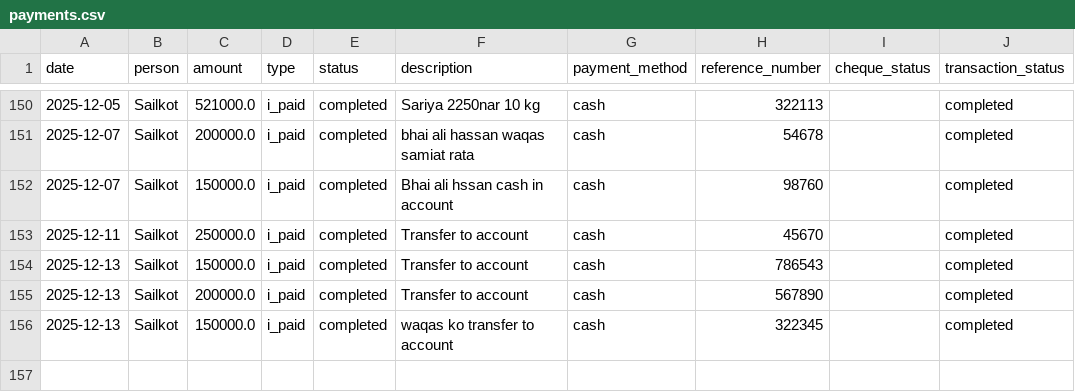
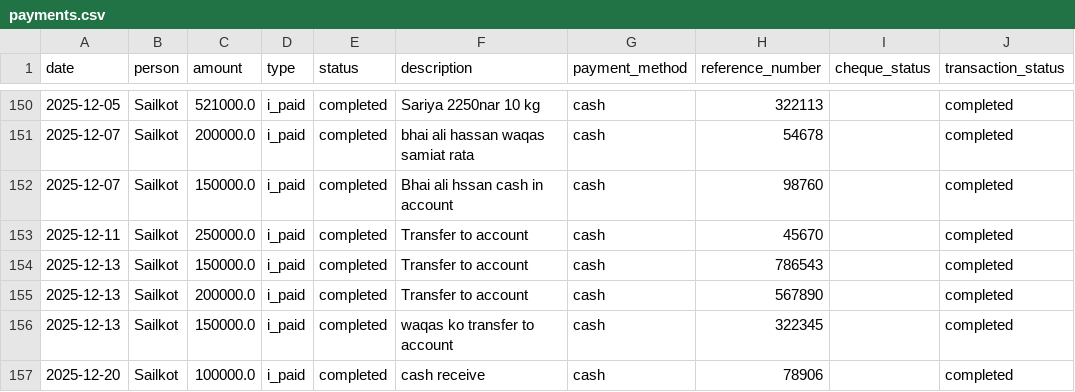
Before and after one commit to WorkProfile-web/payments-summary, a CSV file: payments.csv, drawn as a sheet; only a part is shown, gaps mark what is left out.

Commit message:
Automated update: payment records

```diff
--- a/payments.csv
+++ b/payments.csv
@@ -156 +156,2 @@ date,person,amount,type,status,description,payment_method,reference_number,chequ
 2025-12-13,Sailkot,150000.0,i_paid,completed,waqas ko transfer to account,cash,322345,,completed
+2025-12-20,Sailkot,100000.0,i_paid,completed,cash receive,cash,78906,,completed
```
Also changed, not shown: 1 other file.
